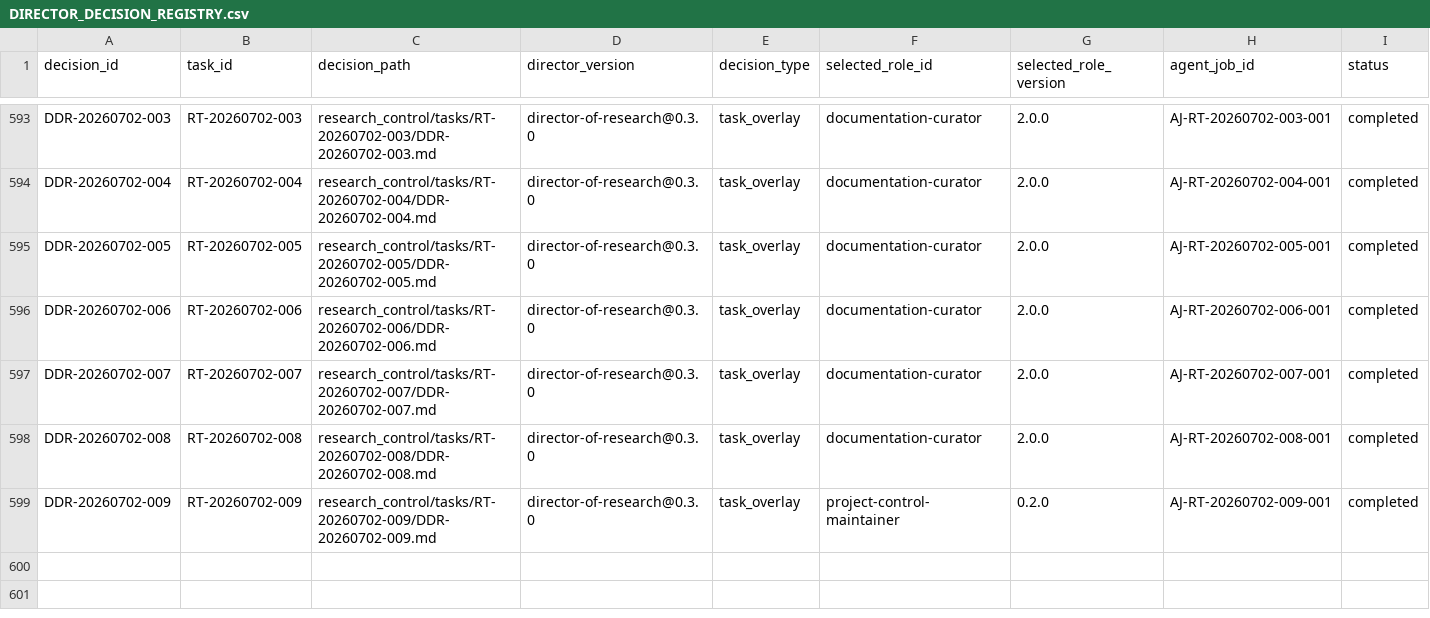
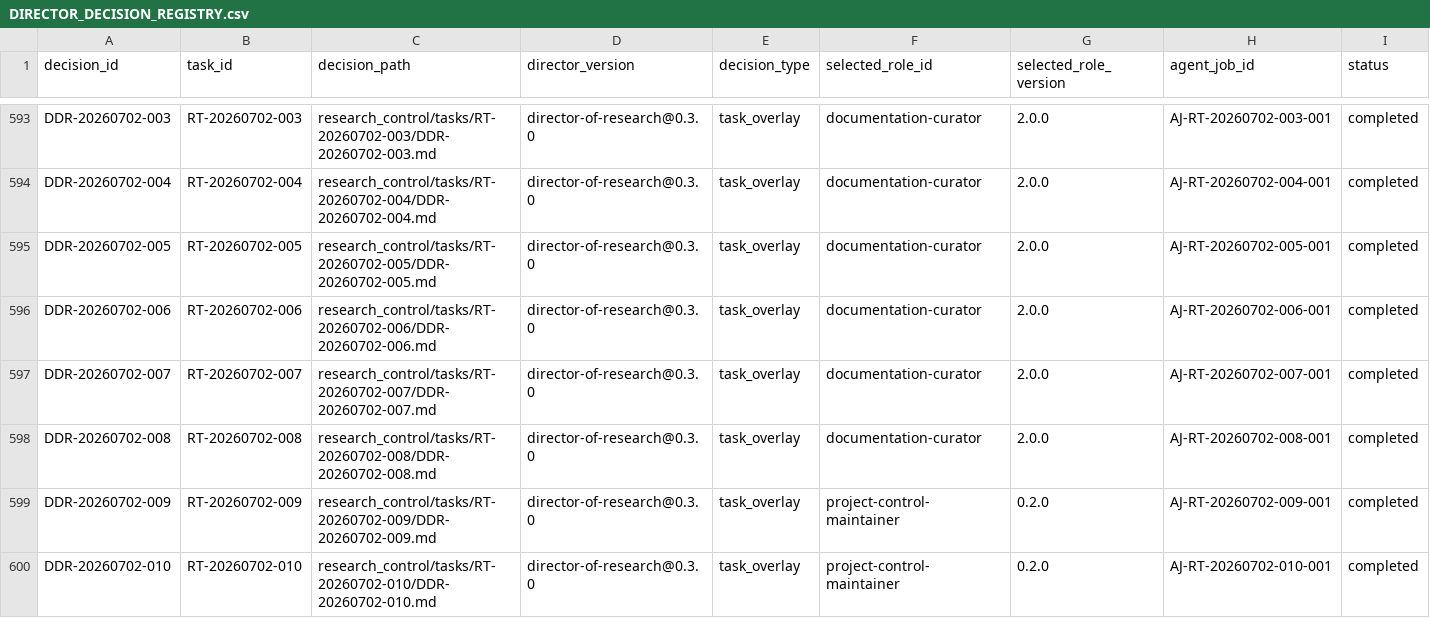
Before and after one commit to AngryOwlAI/The-AEther-Flow, a CSV file: registries/DIRECTOR_DECISION_REGISTRY.csv, drawn as a sheet; only a part is shown, gaps mark what is left out; rows hold the shown columns only; the diff names each change by its address in the sheet, - before the commit and + after, or states it on an @@ line.

```diff
--- a/registries/DIRECTOR_DECISION_REGISTRY.csv
+++ b/registries/DIRECTOR_DECISION_REGISTRY.csv
+row 600: DDR-20260702-010 | RT-20260702-010 | research_control/tasks/RT-20260702-010/DDR-20260702-010.md | director-of-research@0.3.0 | task_overlay | project-control-maintainer | 0.2.0 | AJ-RT-20260702-010-001 | completed
```
Also changed, not shown: registries/CLAIM_BOUNDARY_REGISTRY.csv, registries/CONTENT_SEMANTIC_REGISTRY.csv, 29 other files.
